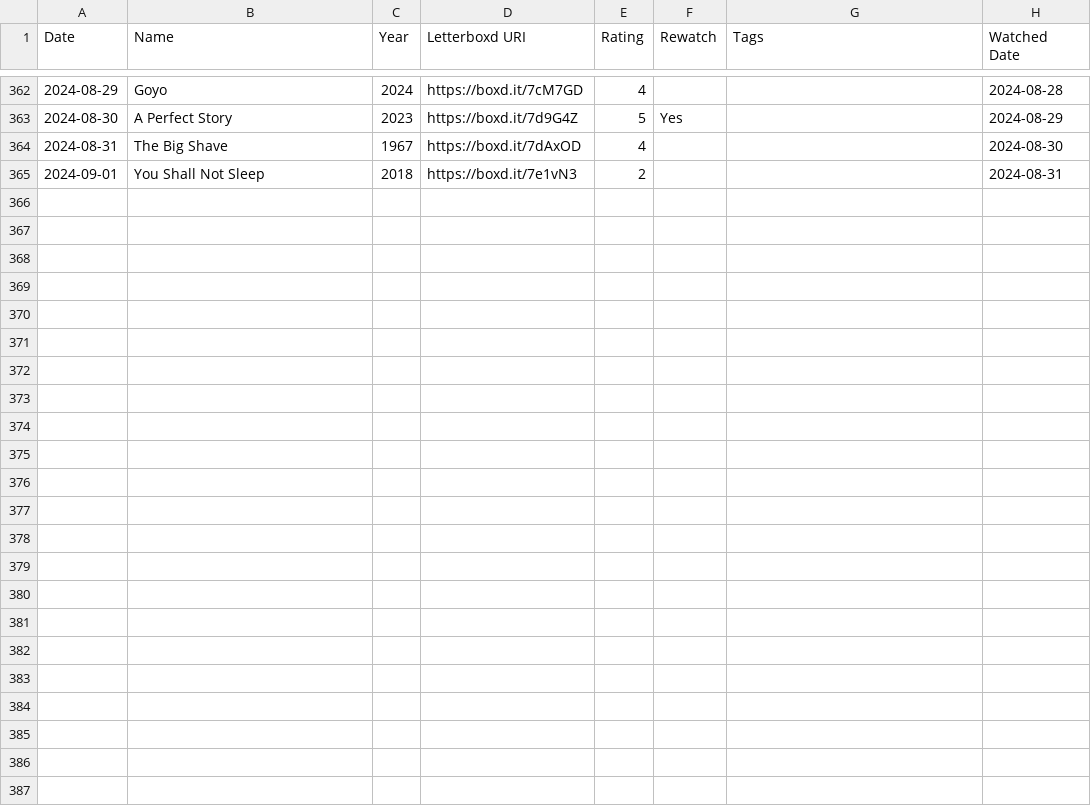
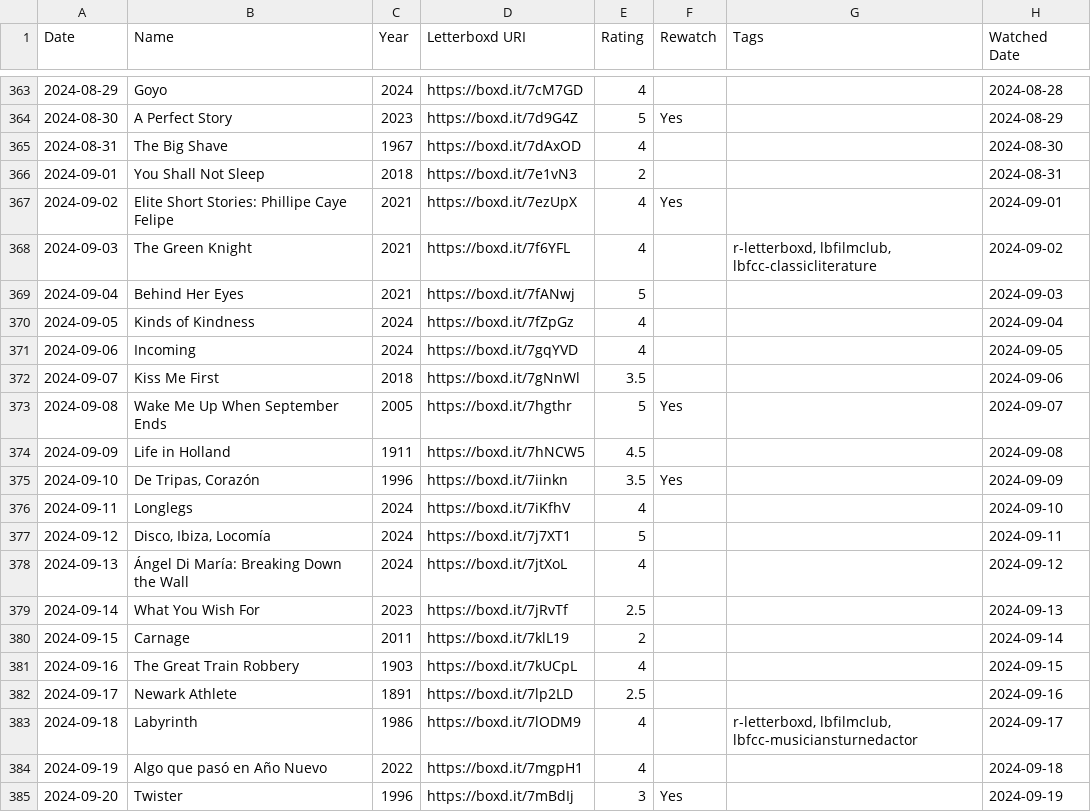
Before and after one commit to AgosVenezia/Letterboxd-aguitov, a CSV file: diary.csv, drawn as a sheet; only a part is shown, gaps mark what is left out; the diff covers the shown part only; the diff names each change by its address in the sheet, - before the commit and + after, or states it on an @@ line.

```diff
--- a/diary.csv
+++ b/diary.csv
+row 367: 2024-09-02 | Elite Short Stories: Phillipe Caye Felipe | 2021 | https://boxd.it/7ezUpX | 4 | Yes |  | 2024-09-01
+row 368: 2024-09-03 | The Green Knight | 2021 | https://boxd.it/7f6YFL | 4 |  | r-letterboxd, lbfilmclub, lbfcc-classicliterature | 2024-09-02
+row 369: 2024-09-04 | Behind Her Eyes | 2021 | https://boxd.it/7fANwj | 5 |  |  | 2024-09-03
+row 370: 2024-09-05 | Kinds of Kindness | 2024 | https://boxd.it/7fZpGz | 4 |  |  | 2024-09-04
+row 371: 2024-09-06 | Incoming | 2024 | https://boxd.it/7gqYVD | 4 |  |  | 2024-09-05
+row 372: 2024-09-07 | Kiss Me First | 2018 | https://boxd.it/7gNnWl | 3.5 |  |  | 2024-09-06
+row 373: 2024-09-08 | Wake Me Up When September Ends | 2005 | https://boxd.it/7hgthr | 5 | Yes |  | 2024-09-07
+row 374: 2024-09-09 | Life in Holland | 1911 | https://boxd.it/7hNCW5 | 4.5 |  |  | 2024-09-08
+row 375: 2024-09-10 | De Tripas, Corazón | 1996 | https://boxd.it/7iinkn | 3.5 | Yes |  | 2024-09-09
+row 376: 2024-09-11 | Longlegs | 2024 | https://boxd.it/7iKfhV | 4 |  |  | 2024-09-10
+row 377: 2024-09-12 | Disco, Ibiza, Locomía | 2024 | https://boxd.it/7j7XT1 | 5 |  |  | 2024-09-11
+row 378: 2024-09-13 | Ángel Di María: Breaking Down the Wall | 2024 | https://boxd.it/7jtXoL | 4 |  |  | 2024-09-12
+row 379: 2024-09-14 | What You Wish For | 2023 | https://boxd.it/7jRvTf | 2.5 |  |  | 2024-09-13
+row 380: 2024-09-15 | Carnage | 2011 | https://boxd.it/7klL19 | 2 |  |  | 2024-09-14
+row 381: 2024-09-16 | The Great Train Robbery | 1903 | https://boxd.it/7kUCpL | 4 |  |  | 2024-09-15
+row 382: 2024-09-17 | Newark Athlete | 1891 | https://boxd.it/7lp2LD | 2.5 |  |  | 2024-09-16
+row 383: 2024-09-18 | Labyrinth | 1986 | https://boxd.it/7lODM9 | 4 |  | r-letterboxd, lbfilmclub, lbfcc-musiciansturnedactor | 2024-09-17
+row 384: 2024-09-19 | Algo que pasó en Año Nuevo | 2022 | https://boxd.it/7mgpH1 | 4 |  |  | 2024-09-18
+row 385: 2024-09-20 | Twister | 1996 | https://boxd.it/7mBdIj | 3 | Yes |  | 2024-09-19
```
Also changed, not shown: 12 added rows and 3 edited cells elsewhere in this file, likes/films.csv, likes/lists.csv, 28 other files.
